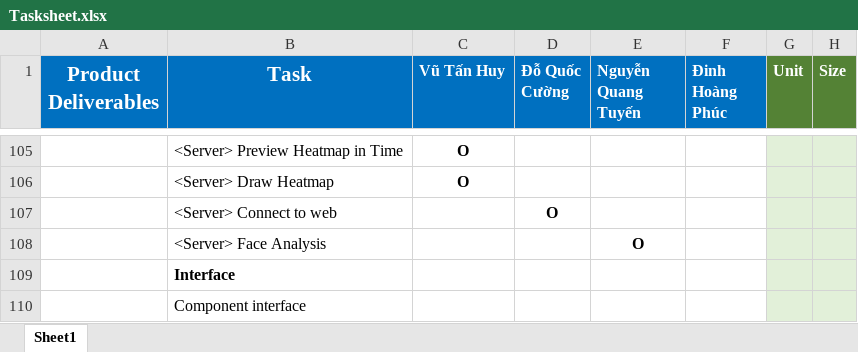
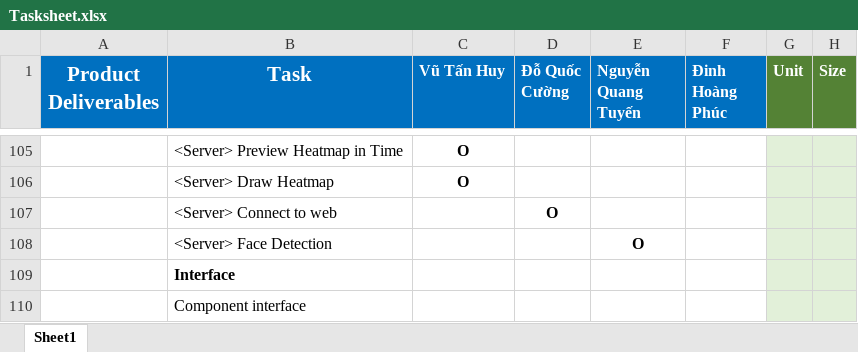
Before and after one commit to Beelmizu/CHS-HEATMAP-CAPSTONE, an Excel workbook: Document/Tasksheet.xlsx, sheet Sheet1, drawn as a sheet; only a part is shown, gaps mark what is left out; values as stored, in another font and other column widths than the file's, no borders; the diff names each change by its address in the sheet, - before the commit and + after, or states it on an @@ line.

Commit message:
Change name Face Detection

```diff
--- a/Document/Tasksheet.xlsx (sheet Sheet1)
+++ b/Document/Tasksheet.xlsx (sheet Sheet1)
-B108 (Task): <Server> Face Analysis
+B108 (Task): <Server> Face Detection
```
Also changed, not shown: 2 other files.
